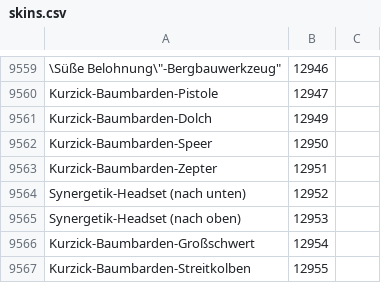
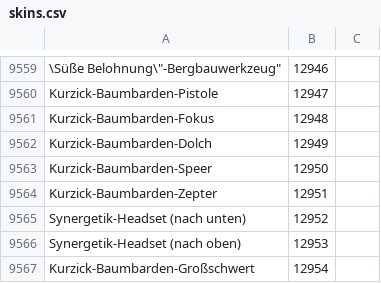
Before and after one commit to Pandraghon/gw2api-namesearch, a CSV file: de/skins.csv, drawn as a sheet; only a part is shown, gaps mark what is left out; the shorter side is filled out with more unchanged rows; the diff names each change by its address in the sheet, - before the commit and + after, or states it on an @@ line.

```diff
--- a/de/skins.csv
+++ b/de/skins.csv
+row 9561: Kurzick-Baumbarden-Fokus | 12948
```
Also changed, not shown: en/skins.csv, fr/skins.csv, 9 other files.
